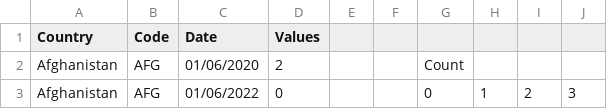
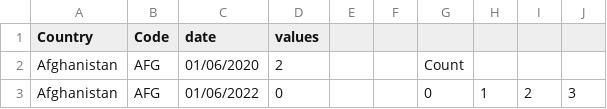
Before and after one commit to briansia00/data, a CSV file: stay-at-home.csv, drawn as a sheet; only a part is shown.

Commit message:
Add files via upload

```diff
--- a/stay-at-home.csv
+++ b/stay-at-home.csv
@@ -1,2 +1,2 @@
-Country,Code,Date,Values,,,,,,
+Country,Code,date,values,,,,,,
 Afghanistan,AFG,01/06/2020,2,,,Count,,,
```
